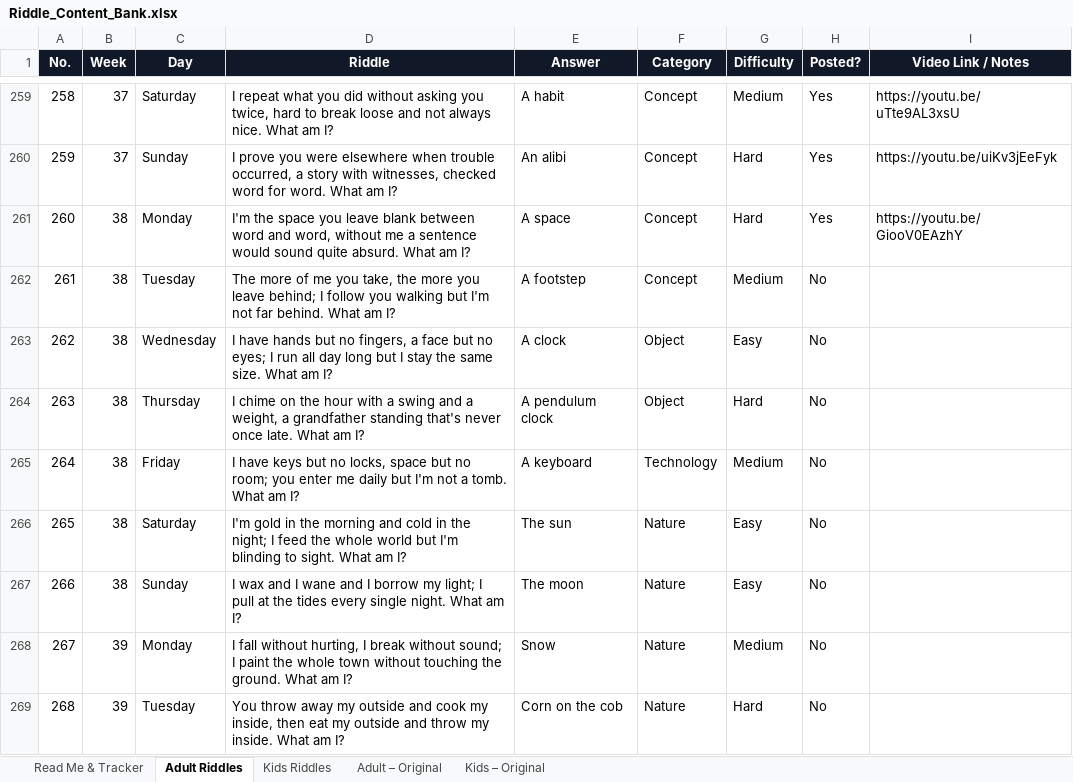
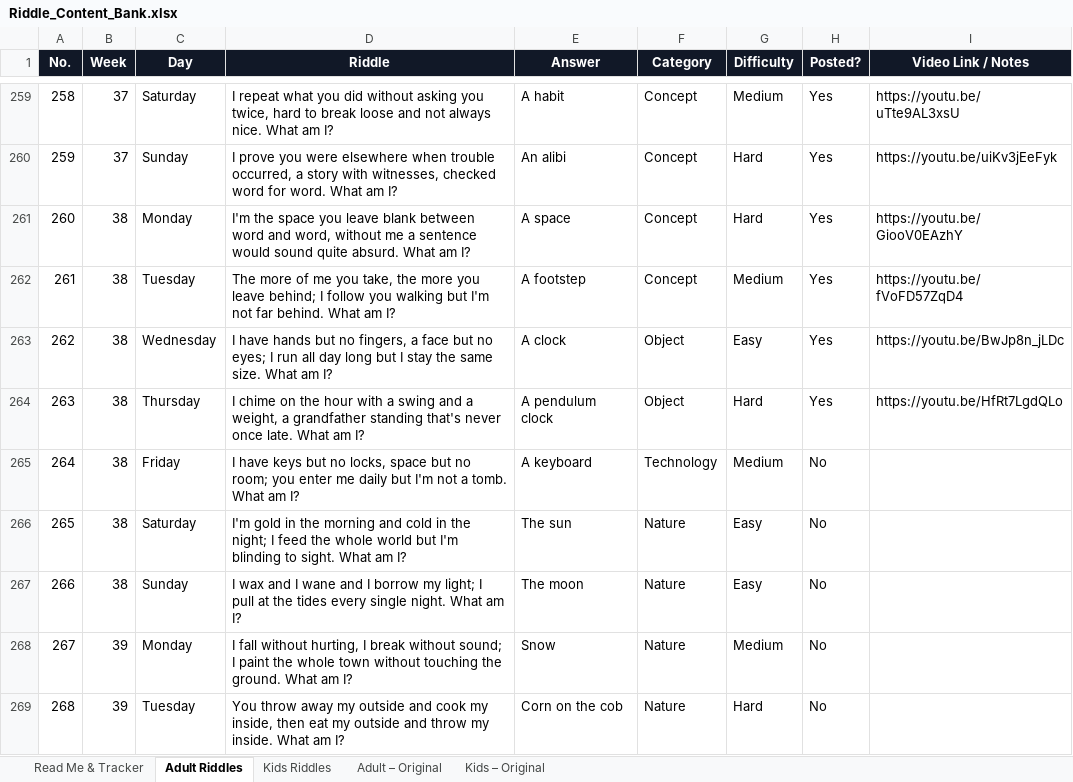
Before and after one commit to agneticutube-png/CrackIt_Adults, an Excel workbook: Riddle_Content_Bank.xlsx, sheet Adult Riddles, drawn as a sheet; only a part is shown, gaps mark what is left out; values as stored, in another font and other column widths than the file's, no borders; the diff names each change by its address in the sheet, - before the commit and + after, or states it on an @@ line.

Commit message:
chore: mark riddle posted [skip ci]

```diff
--- a/Riddle_Content_Bank.xlsx (sheet Adult Riddles)
+++ b/Riddle_Content_Bank.xlsx (sheet Adult Riddles)
-H262:H264 (Posted?): No
+H262:H264 (Posted?): Yes
-I262 (Video Link / Notes): (empty)
+I262 (Video Link / Notes): https://youtu.be/fVoFD57ZqD4
-I263 (Video Link / Notes): (empty)
+I263 (Video Link / Notes): https://youtu.be/BwJp8n_jLDc
-I264 (Video Link / Notes): (empty)
+I264 (Video Link / Notes): https://youtu.be/HfRt7LgdQLo
```
